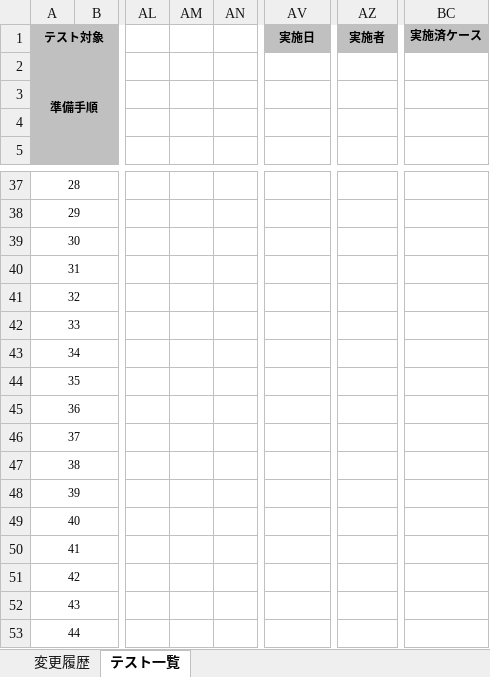
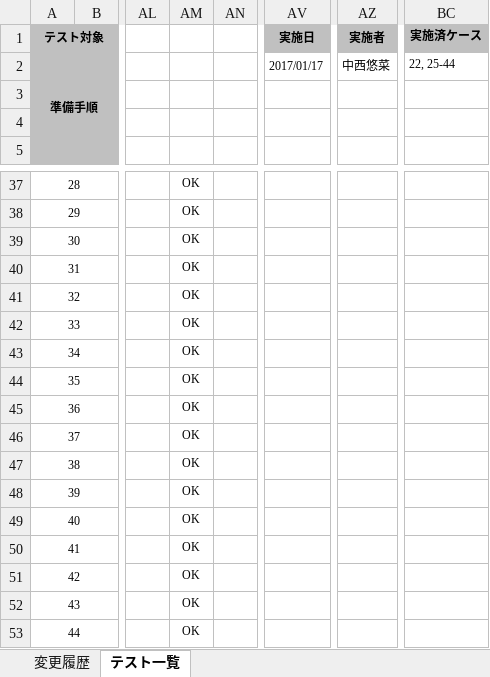
Before and after one commit to ykinoshi1015/OutlookRecipientConfirmationAddin, an Excel workbook: document/テスト仕様書.xlsx, sheet テスト一覧, drawn as a sheet; only a part is shown, gaps mark what is left out; values as stored, in another font and other column widths than the file's, no borders; the diff covers the shown part only; the diff names each change by its address in the sheet, - before the commit and + after, or states it on an @@ line.

```diff
--- a/document/テスト仕様書.xlsx (sheet テスト一覧)
+++ b/document/テスト仕様書.xlsx (sheet テスト一覧)
-AV2 (実施日): (empty)
+AV2 (実施日): 2017/01/17
-AZ2 (実施者): (empty)
+AZ2 (実施者): 中西悠菜
-BC2 (実施済ケース): (empty)
+BC2 (実施済ケース): 22, 25-44
-AM37:AM53: (empty)
+AM37:AM53: OK
```
Also changed, not shown: 27 edited cells elsewhere in this sheet, 8 other files.
